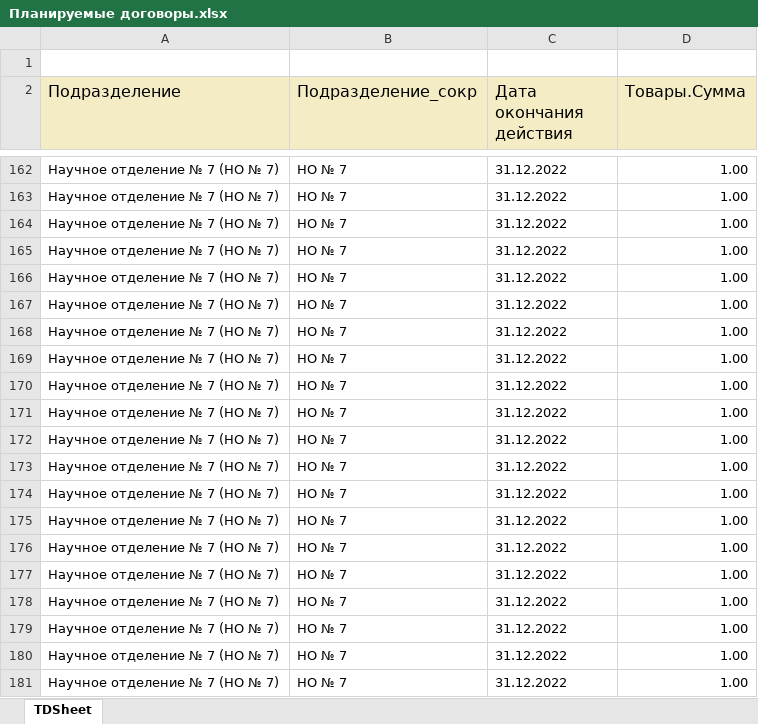
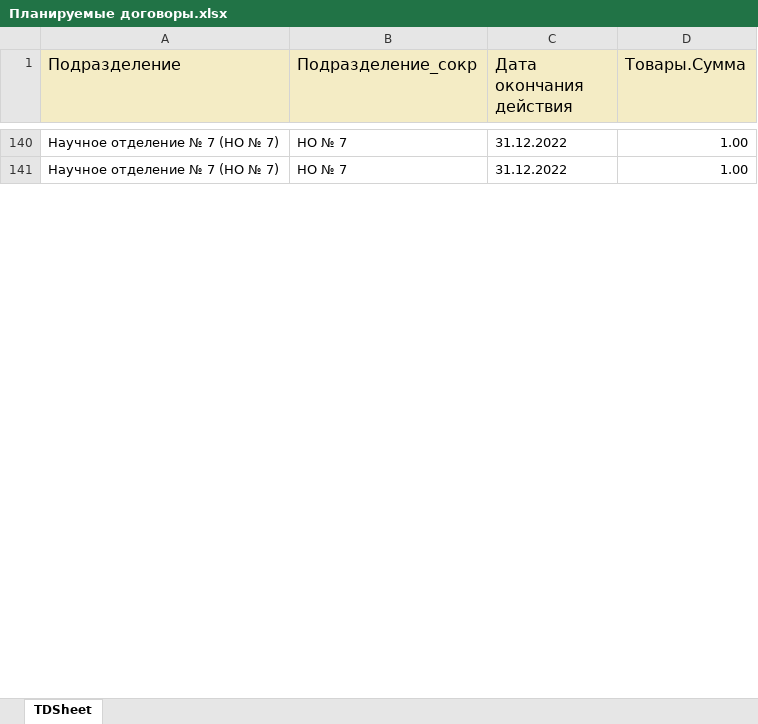
Before and after one commit to asrahmanov/PulsarDataAggregation, an Excel workbook: storage/app/PlanContract/36/2022/Планируемые договоры.xlsx, sheet TDSheet, drawn as a sheet; only a part is shown, gaps mark what is left out; values as stored, in another font and other column widths than the file's, no borders; removed rows and columns are numbered as before the commit, all else as after; the diff covers the shown part only; the diff names each change by its address in the sheet, - before the commit and + after, or states it on an @@ line.

Commit message:
Опер план Планируемые договоры

```diff
--- a/storage/app/PlanContract/36/2022/Планируемые договоры.xlsx (sheet TDSheet)
+++ b/storage/app/PlanContract/36/2022/Планируемые договоры.xlsx (sheet TDSheet)
-row 1: (empty)
-row 164: Научное отделение № 7 (НО № 7) | НО № 7 | 31.12.2022 | 1.00
-row 165: Научное отделение № 7 (НО № 7) | НО № 7 | 31.12.2022 | 1.00
-row 166: Научное отделение № 7 (НО № 7) | НО № 7 | 31.12.2022 | 1.00
-row 167: Научное отделение № 7 (НО № 7) | НО № 7 | 31.12.2022 | 1.00
-row 168: Научное отделение № 7 (НО № 7) | НО № 7 | 31.12.2022 | 1.00
-row 169: Научное отделение № 7 (НО № 7) | НО № 7 | 31.12.2022 | 1.00
-row 170: Научное отделение № 7 (НО № 7) | НО № 7 | 31.12.2022 | 1.00
-row 171: Научное отделение № 7 (НО № 7) | НО № 7 | 31.12.2022 | 1.00
-row 172: Научное отделение № 7 (НО № 7) | НО № 7 | 31.12.2022 | 1.00
-row 173: Научное отделение № 7 (НО № 7) | НО № 7 | 31.12.2022 | 1.00
-row 174: Научное отделение № 7 (НО № 7) | НО № 7 | 31.12.2022 | 1.00
-row 175: Научное отделение № 7 (НО № 7) | НО № 7 | 31.12.2022 | 1.00
-row 176: Научное отделение № 7 (НО № 7) | НО № 7 | 31.12.2022 | 1.00
-row 177: Научное отделение № 7 (НО № 7) | НО № 7 | 31.12.2022 | 1.00
-row 178: Научное отделение № 7 (НО № 7) | НО № 7 | 31.12.2022 | 1.00
-row 179: Научное отделение № 7 (НО № 7) | НО № 7 | 31.12.2022 | 1.00
-row 180: Научное отделение № 7 (НО № 7) | НО № 7 | 31.12.2022 | 1.00
-row 181: Научное отделение № 7 (НО № 7) | НО № 7 | 31.12.2022 | 1.00
```
Also changed, not shown: 7 added rows, 116 removed rows and 7 edited cells elsewhere in this sheet, storage/app/operationalPlan/17/2022/Оперативный план.xlsx, storage/app/operationalPlan/36/2022/Оперативный план.xlsx, 4 other files.
